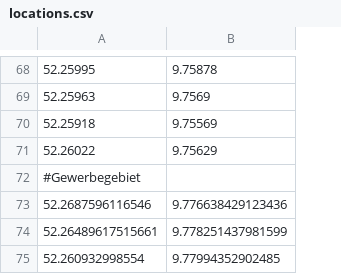
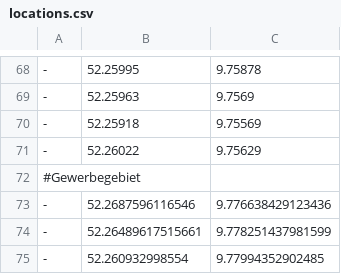
Before and after one commit to foxandfeature/trashtracker, a CSV file: locations.csv, drawn as a sheet; only a part is shown, gaps mark what is left out; addresses are those after the commit; the diff covers the shown part only; the diff names each change by its address in the sheet, - before the commit and + after, or states it on an @@ line.

```diff
--- a/locations.csv
+++ b/locations.csv
+column A, rows 68-75: - | - | - | - | #Gewerbegebiet | - | - | -
-B72: #Gewerbegebiet
+B72: (empty)
```
Also changed, not shown: 11 edited cells elsewhere in this file, 3 other files.
